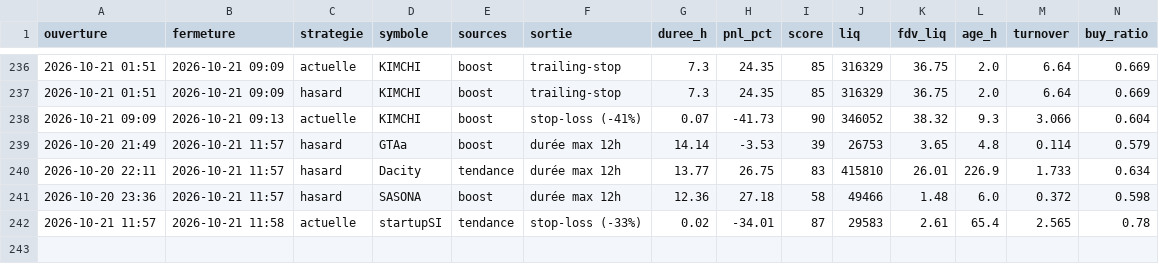
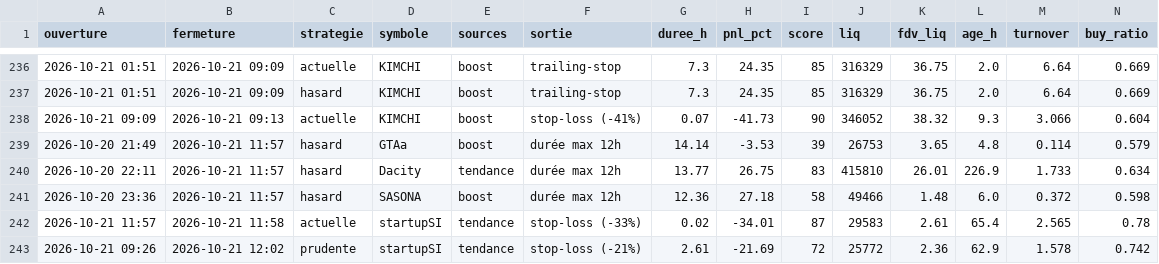
Before and after one commit to oshua888/memebot-, a CSV file: trades.csv, drawn as a sheet; only a part is shown, gaps mark what is left out; rows hold the shown columns only; the diff names each change by its address in the sheet, - before the commit and + after, or states it on an @@ line.

```diff
--- a/trades.csv
+++ b/trades.csv
+row 243: 2026-10-21 09:26 | 2026-10-21 12:02 | prudente | startupSI | tendance | stop-loss (-21%) | 2.61 | -21.69 | 72 | 25772 | 2.36 | 62.9 | 1.578 | 0.742
```
Also changed, not shown: journal.csv, 4 other files.
